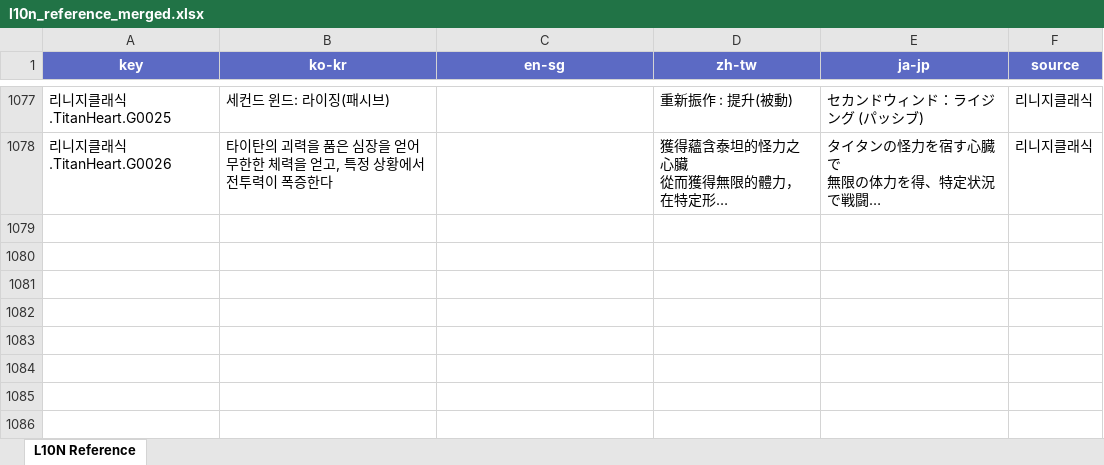
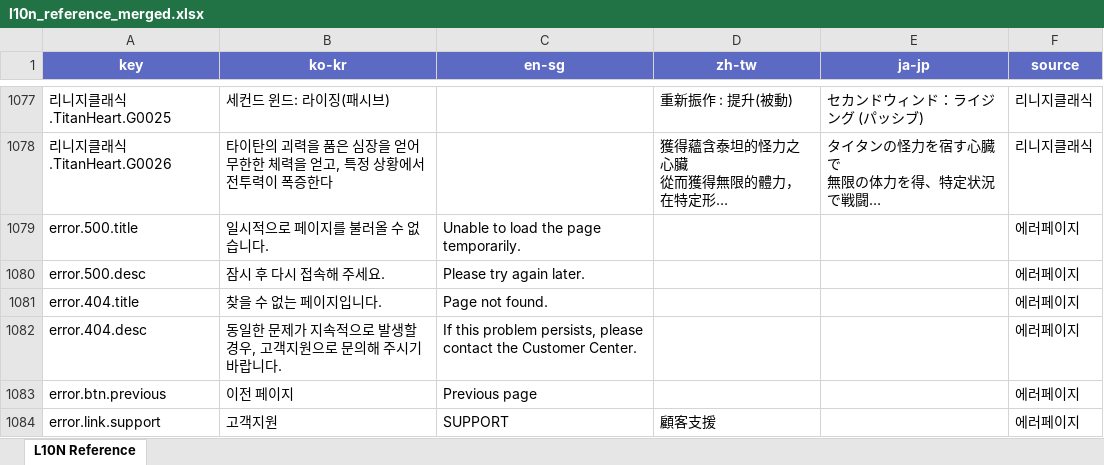
Before and after one commit to YureeJUNG/L10N-Match, an Excel workbook: l10n_reference_merged.xlsx, sheet L10N Reference, drawn as a sheet; only a part is shown, gaps mark what is left out; long unchanged cells end in …; values as stored, in another font and other column widths than the file's, no borders; the diff names each change by its address in the sheet, - before the commit and + after, or states it on an @@ line.

```diff
--- a/l10n_reference_merged.xlsx (sheet L10N Reference)
+++ b/l10n_reference_merged.xlsx (sheet L10N Reference)
+row 1079: error.500.title | 일시적으로 페이지를 불러올 수 없습니다. | Unable to load the page temporarily. |  |  | 에러페이지
+row 1080: error.500.desc | 잠시 후 다시 접속해 주세요. | Please try again later. |  |  | 에러페이지
+row 1081: error.404.title | 찾을 수 없는 페이지입니다. | Page not found. |  |  | 에러페이지
+row 1082: error.404.desc | 동일한 문제가 지속적으로 발생할 경우, 고객지원으로 문의해 주시기 바랍니다. | If this problem persists, please contact the Customer Center. |  |  | 에러페이지
+row 1083: error.btn.previous | 이전 페이지 | Previous page |  |  | 에러페이지
+row 1084: error.link.support | 고객지원 | SUPPORT | 顧客支援 |  | 에러페이지
```
